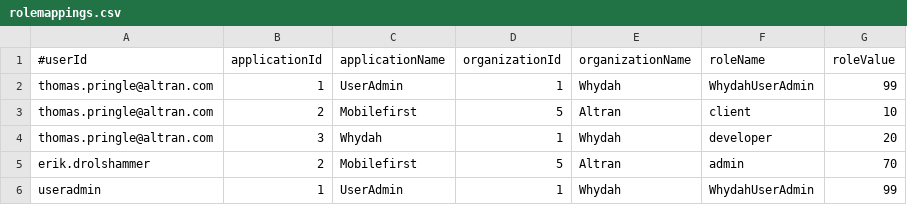
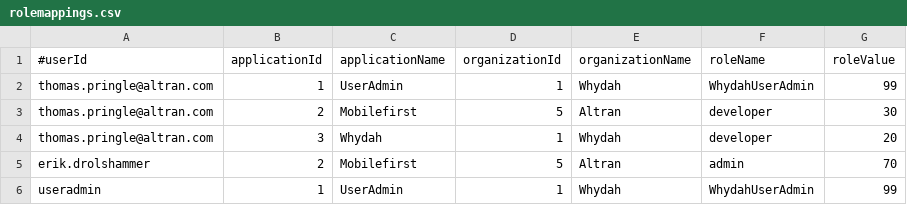
Before and after one commit to altran/Whydah-UserIdentityBackend, a CSV file: src/main/resources/rolemappings.csv, drawn as a sheet.

```diff
--- a/src/main/resources/rolemappings.csv
+++ b/src/main/resources/rolemappings.csv
@@ -2,3 +2,3 @@
 thomas.pringle@altran.com, 1, UserAdmin, 1, Whydah, WhydahUserAdmin, 99
-thomas.pringle@altran.com, 2, Mobilefirst, 5, Altran, client, 10
+thomas.pringle@altran.com, 2, Mobilefirst, 5, Altran, developer, 30
 thomas.pringle@altran.com, 3, Whydah, 1, Whydah, developer, 20
```
Also changed, not shown: 4 other files.
